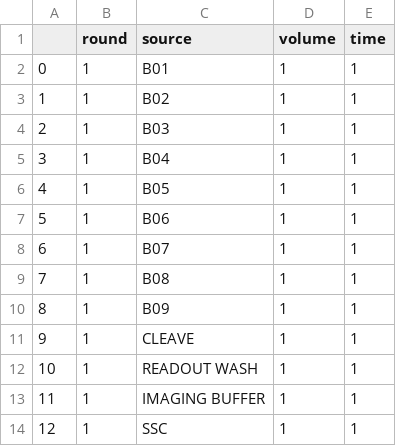
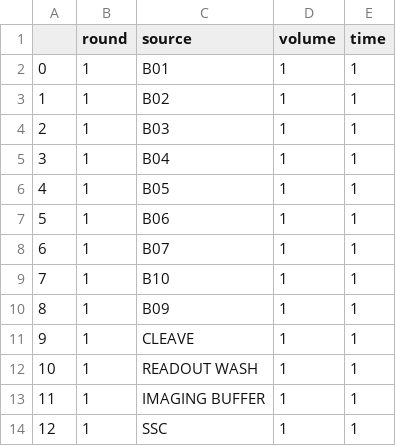
Before and after one commit to QI2lab/OPM, a CSV file: control/fluidics/common_fluidics_programs/WASH_FLUIDICS.csv, drawn as a sheet.

Commit message:
Update WASH_FLUIDICS.csv

```diff
--- a/control/fluidics/common_fluidics_programs/WASH_FLUIDICS.csv
+++ b/control/fluidics/common_fluidics_programs/WASH_FLUIDICS.csv
@@ -8,3 +8,3 @@
 6,1,B07,1,1
-7,1,B08,1,1
+7,1,B10,1,1
 8,1,B09,1,1
```
